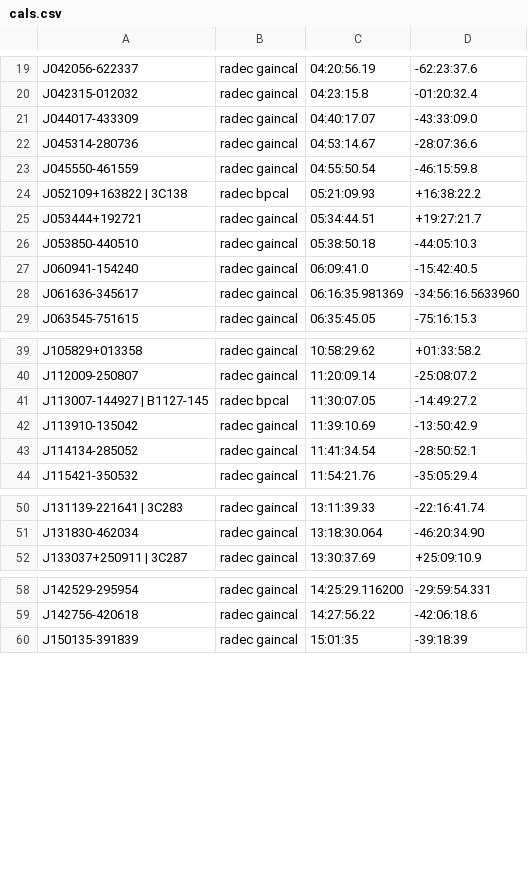
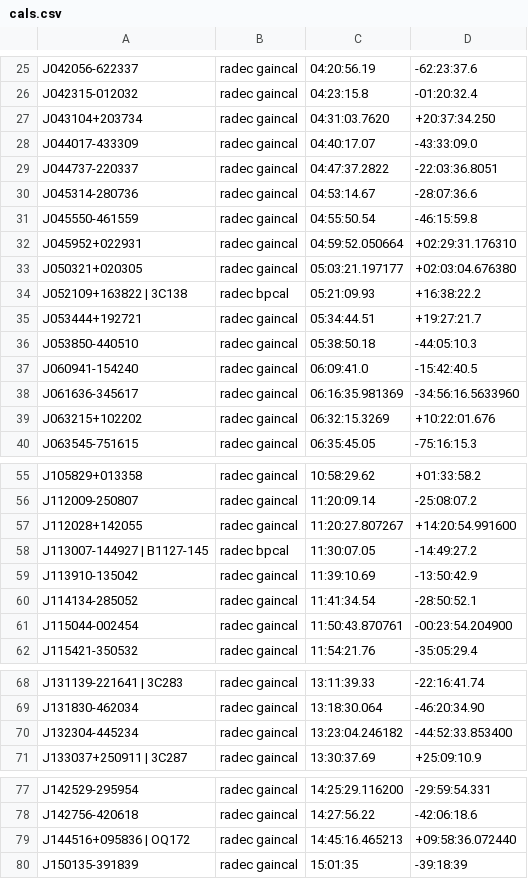
Before and after one commit to ska-sa/katsdpscripts, a CSV file: AR1/catalogues/cals.csv, drawn as a sheet; only a part is shown, gaps mark what is left out; the diff covers the shown part only.

```diff
--- a/AR1/catalogues/cals.csv
+++ b/AR1/catalogues/cals.csv
@@ -20,5 +26,9 @@ J042056-622337,radec gaincal,04:20:56.19,-62:23:37.6
 J042315-012032,radec gaincal,04:23:15.8,-01:20:32.4
+J043104+203734,radec gaincal,04:31:03.7620,+20:37:34.250
 J044017-433309,radec gaincal,04:40:17.07,-43:33:09.0
+J044737-220337,radec gaincal,04:47:37.2822,-22:03:36.8051
 J045314-280736,radec gaincal,04:53:14.67,-28:07:36.6
 J045550-461559,radec gaincal,04:55:50.54,-46:15:59.8
+J045952+022931,radec gaincal,04:59:52.050664,+02:29:31.176310
+J050321+020305,radec gaincal,05:03:21.197177,+02:03:04.676380
 J052109+163822 | 3C138,radec bpcal,05:21:09.93,+16:38:22.2
@@ -28,2 +38,3 @@ J060941-154240,radec gaincal,06:09:41.0,-15:42:40.5
 J061636-345617,radec gaincal,06:16:35.981369,-34:56:16.5633960
+J063215+102202,radec gaincal,06:32:15.3269,+10:22:01.676
 J063545-751615,radec gaincal,06:35:45.05,-75:16:15.3
@@ -40,2 +56,3 @@ J105829+013358,radec gaincal,10:58:29.62,+01:33:58.2
 J112009-250807,radec gaincal,11:20:09.14,-25:08:07.2
+J112028+142055,radec gaincal,11:20:27.807267,+14:20:54.991600
 J113007-144927 | B1127-145,radec bpcal,11:30:07.05,-14:49:27.2
@@ -43,2 +60,3 @@ J113910-135042,radec gaincal,11:39:10.69,-13:50:42.9
 J114134-285052,radec gaincal,11:41:34.54,-28:50:52.1
+J115044-002454,radec gaincal,11:50:43.870761,-00:23:54.204900
 J115421-350532,radec gaincal,11:54:21.76,-35:05:29.4
@@ -51,2 +69,3 @@ J131139-221641 | 3C283,radec gaincal,13:11:39.33,-22:16:41.74
 J131830-462034,radec gaincal,13:18:30.064,-46:20:34.90
+J132304-445234,radec gaincal,13:23:04.246182,-44:52:33.853400
 J133037+250911 | 3C287,radec gaincal,13:30:37.69,+25:09:10.9
@@ -59,2 +78,3 @@ J142529-295954,radec gaincal,14:25:29.116200,-29:59:54.331
 J142756-420618,radec gaincal,14:27:56.22,-42:06:18.6
+J144516+095836 | OQ172,radec gaincal,14:45:16.465213,+09:58:36.072440
 J150135-391839,radec gaincal,15:01:35,-39:18:39
```
Also changed, not shown: 18 added rows and 1 edited cell elsewhere in this file.
